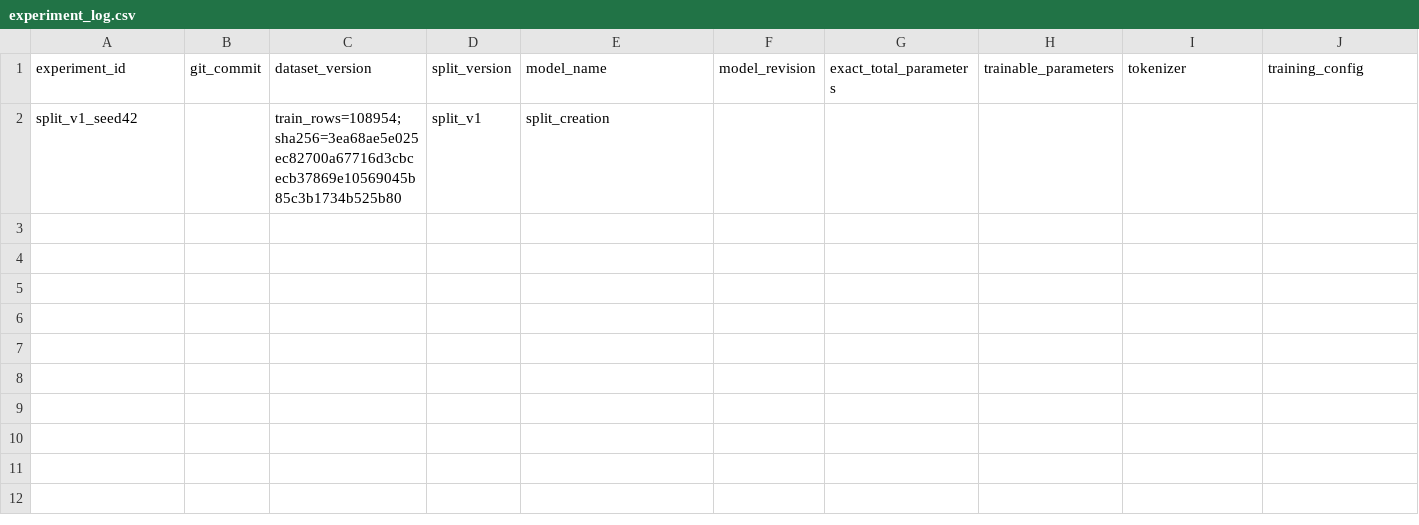
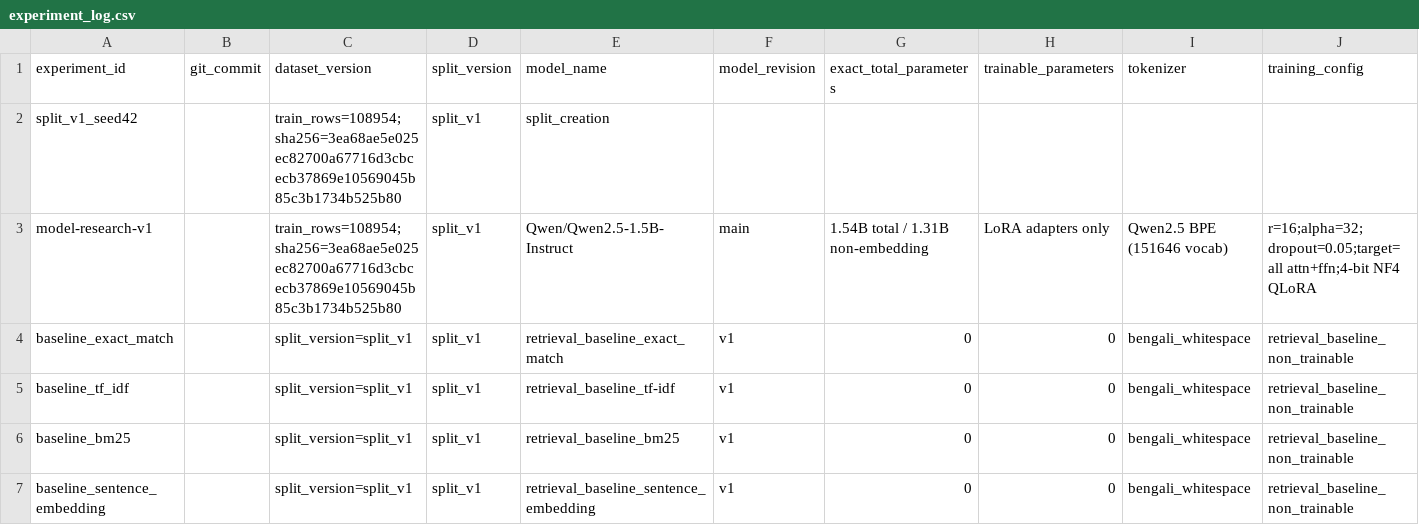
Before and after one commit to mynul56/nescania_hackathon, a CSV file: experiments/experiment_log.csv, drawn as a sheet; only a part is shown; rows hold the shown columns only; the diff names each change by its address in the sheet, - before the commit and + after, or states it on an @@ line.

Commit message:
feat: implement retrieval-based baseline evaluation framework and training pipeline for Bengali medical data

```diff
--- a/experiments/experiment_log.csv
+++ b/experiments/experiment_log.csv
+row 3: model-research-v1 |  | train_rows=108954;sha256=3ea68ae5e025ec82700a67716d3cbcecb37869e10569045b85c3b1734b525b80 | split_v1 | Qwen/Qwen2.5-1.5B-Instruct | main | 1.54B total / 1.31B non-embedding | LoRA adapters only | Qwen2.5 BPE (151646 vocab) | r=16;alpha=32;dropout=0.05;target=all attn+ffn;4-bit NF4 QLoRA
+row 4: baseline_exact_match |  | split_version=split_v1 | split_v1 | retrieval_baseline_exact_match | v1 | 0 | 0 | bengali_whitespace | retrieval_baseline_non_trainable
+row 5: baseline_tf_idf |  | split_version=split_v1 | split_v1 | retrieval_baseline_tf-idf | v1 | 0 | 0 | bengali_whitespace | retrieval_baseline_non_trainable
+row 6: baseline_bm25 |  | split_version=split_v1 | split_v1 | retrieval_baseline_bm25 | v1 | 0 | 0 | bengali_whitespace | retrieval_baseline_non_trainable
+row 7: baseline_sentence_embedding |  | split_version=split_v1 | split_v1 | retrieval_baseline_sentence_embedding | v1 | 0 | 0 | bengali_whitespace | retrieval_baseline_non_trainable
```
Also changed, not shown: 8 other files.
